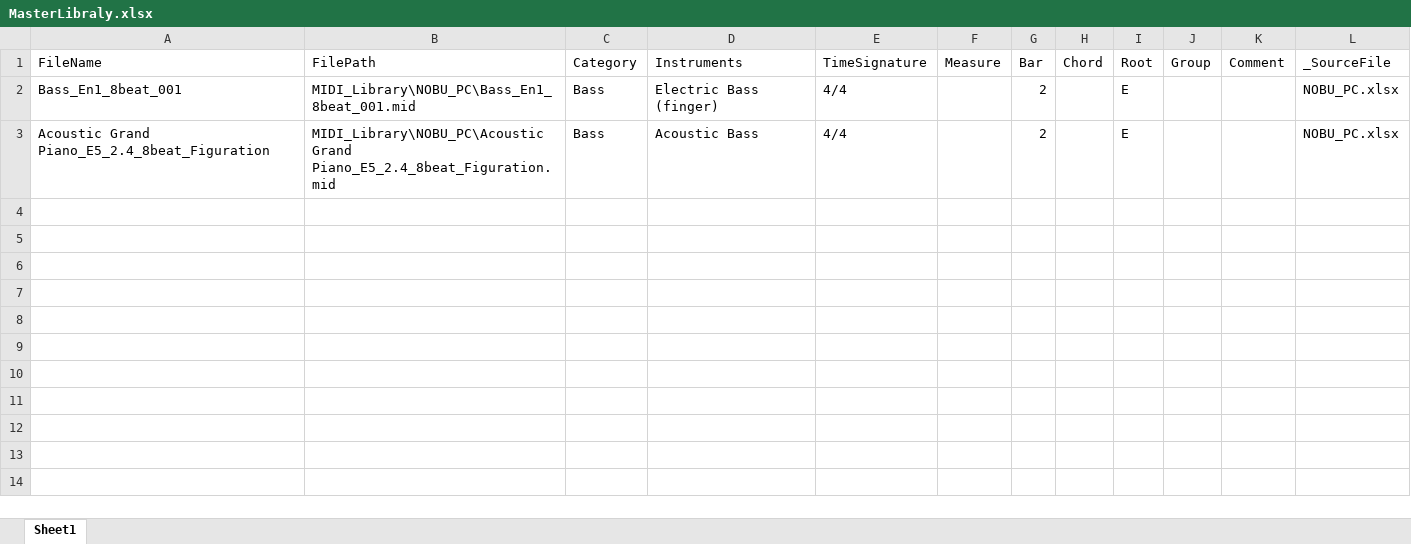
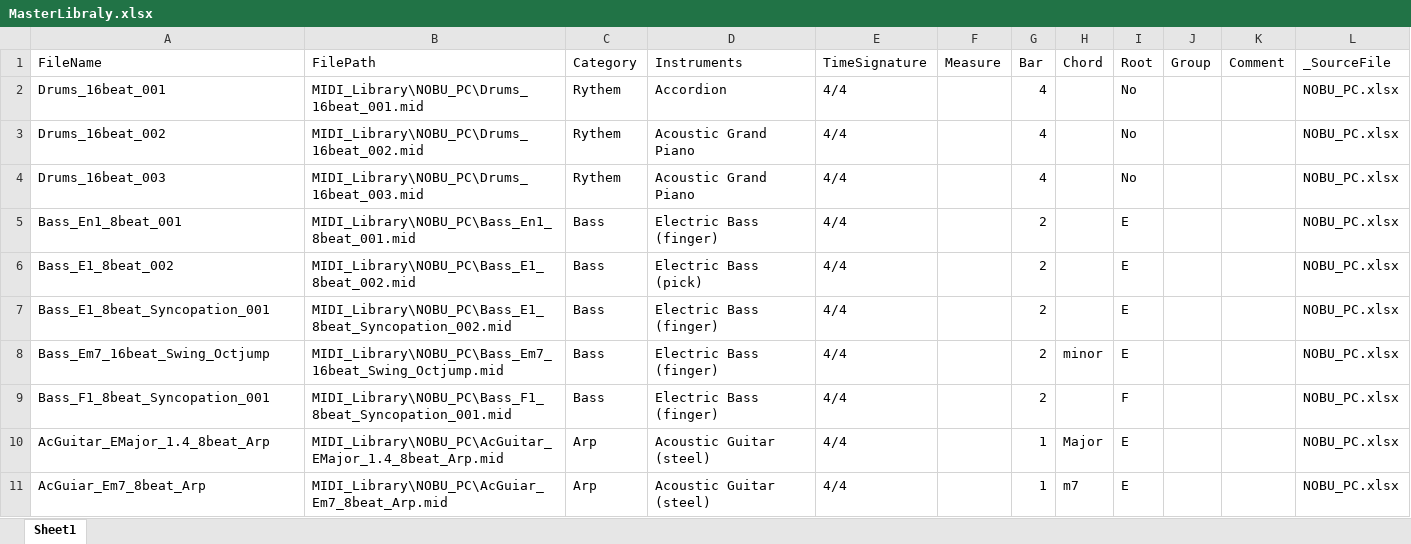
Before and after one commit to NobuoKiyota/MIDI_Dictionary, an Excel workbook: MasterLibraly.xlsx, sheet Sheet1, drawn as a sheet; values as stored, in another font and other column widths than the file's, no borders; addresses are those after the commit; the diff names each change by its address in the sheet, - before the commit and + after, or states it on an @@ line.

```diff
--- a/MasterLibraly.xlsx (sheet Sheet1)
+++ b/MasterLibraly.xlsx (sheet Sheet1)
+row 2: Drums_16beat_001 | MIDI_Library\NOBU_PC\Drums_16beat_001.mid | Rythem | Accordion | 4/4 |  | 4 |  | No |  |  | NOBU_PC.xlsx
+row 3: Drums_16beat_002 | MIDI_Library\NOBU_PC\Drums_16beat_002.mid | Rythem | Acoustic Grand Piano | 4/4 |  | 4 |  | No |  |  | NOBU_PC.xlsx
+row 4: Drums_16beat_003 | MIDI_Library\NOBU_PC\Drums_16beat_003.mid | Rythem | Acoustic Grand Piano | 4/4 |  | 4 |  | No |  |  | NOBU_PC.xlsx
+row 6: Bass_E1_8beat_002 | MIDI_Library\NOBU_PC\Bass_E1_8beat_002.mid | Bass | Electric Bass (pick) | 4/4 |  | 2 |  | E |  |  | NOBU_PC.xlsx
-A7 (FileName): Acoustic Grand Piano_E5_2.4_8beat_Figuration
+A7 (FileName): Bass_E1_8beat_Syncopation_001
-B7 (FilePath): MIDI_Library\NOBU_PC\Acoustic Grand Piano_E5_2.4_8beat_Figuration.mid
+B7 (FilePath): MIDI_Library\NOBU_PC\Bass_E1_8beat_Syncopation_002.mid
-D7 (Instruments): Acoustic Bass
+D7 (Instruments): Electric Bass (finger)
+row 8: Bass_Em7_16beat_Swing_Octjump | MIDI_Library\NOBU_PC\Bass_Em7_16beat_Swing_Octjump.mid | Bass | Electric Bass (finger) | 4/4 |  | 2 | minor | E |  |  | NOBU_PC.xlsx
+row 9: Bass_F1_8beat_Syncopation_001 | MIDI_Library\NOBU_PC\Bass_F1_8beat_Syncopation_001.mid | Bass | Electric Bass (finger) | 4/4 |  | 2 |  | F |  |  | NOBU_PC.xlsx
+row 10: AcGuitar_EMajor_1.4_8beat_Arp | MIDI_Library\NOBU_PC\AcGuitar_EMajor_1.4_8beat_Arp.mid | Arp | Acoustic Guitar (steel) | 4/4 |  | 1 | Major | E |  |  | NOBU_PC.xlsx
+row 11: AcGuiar_Em7_8beat_Arp | MIDI_Library\NOBU_PC\AcGuiar_Em7_8beat_Arp.mid | Arp | Acoustic Guitar (steel) | 4/4 |  | 1 | m7 | E |  |  | NOBU_PC.xlsx
```
Also changed, not shown: MIDI_Library/NOBU_PC/NOBU_PC.xlsx, MIDI_learning/learning_data.xlsx, 12 other files.
